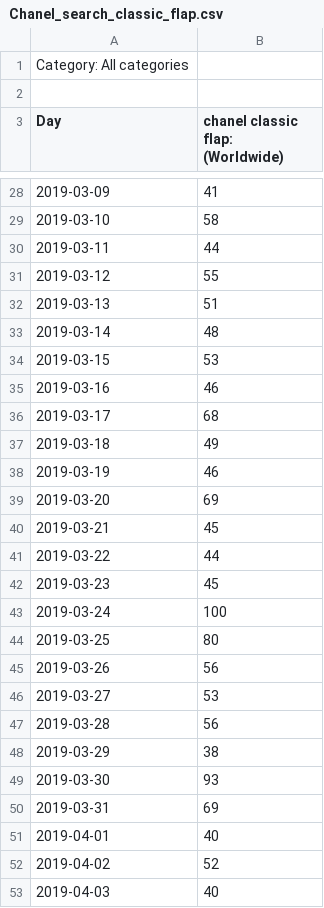
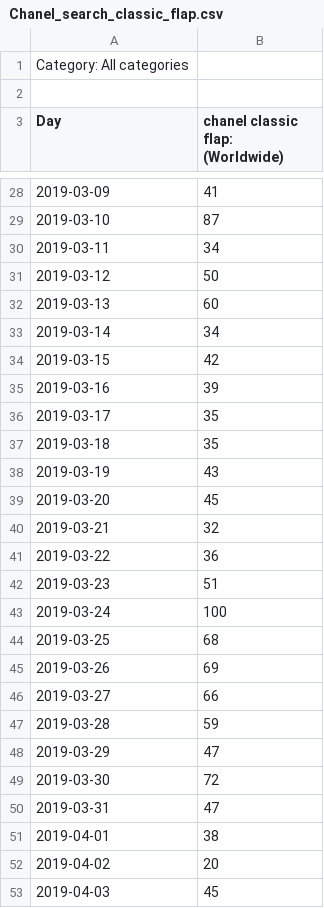
Before and after one commit to yuliaya/trading_model_for_review, a CSV file: data/Chanel_search_classic_flap.csv, drawn as a sheet; only a part is shown, gaps mark what is left out; the diff covers the shown part only.

```diff
--- a/data/Chanel_search_classic_flap.csv
+++ b/data/Chanel_search_classic_flap.csv
@@ -28,26 +28,26 @@ Day,chanel classic flap: (Worldwide)
 2019-03-09,41
-2019-03-10,58
-2019-03-11,44
-2019-03-12,55
-2019-03-13,51
-2019-03-14,48
-2019-03-15,53
-2019-03-16,46
-2019-03-17,68
-2019-03-18,49
-2019-03-19,46
-2019-03-20,69
-2019-03-21,45
-2019-03-22,44
-2019-03-23,45
+2019-03-10,87
+2019-03-11,34
+2019-03-12,50
+2019-03-13,60
+2019-03-14,34
+2019-03-15,42
+2019-03-16,39
+2019-03-17,35
+2019-03-18,35
+2019-03-19,43
+2019-03-20,45
+2019-03-21,32
+2019-03-22,36
+2019-03-23,51
 2019-03-24,100
-2019-03-25,80
-2019-03-26,56
-2019-03-27,53
-2019-03-28,56
-2019-03-29,38
-2019-03-30,93
-2019-03-31,69
-2019-04-01,40
-2019-04-02,52
-2019-04-03,40
+2019-03-25,68
+2019-03-26,69
+2019-03-27,66
+2019-03-28,59
+2019-03-29,47
+2019-03-30,72
+2019-03-31,47
+2019-04-01,38
+2019-04-02,20
+2019-04-03,45
```
Also changed, not shown: 55 edited cells elsewhere in this file, data/Chanel_search_chanel.csv.
